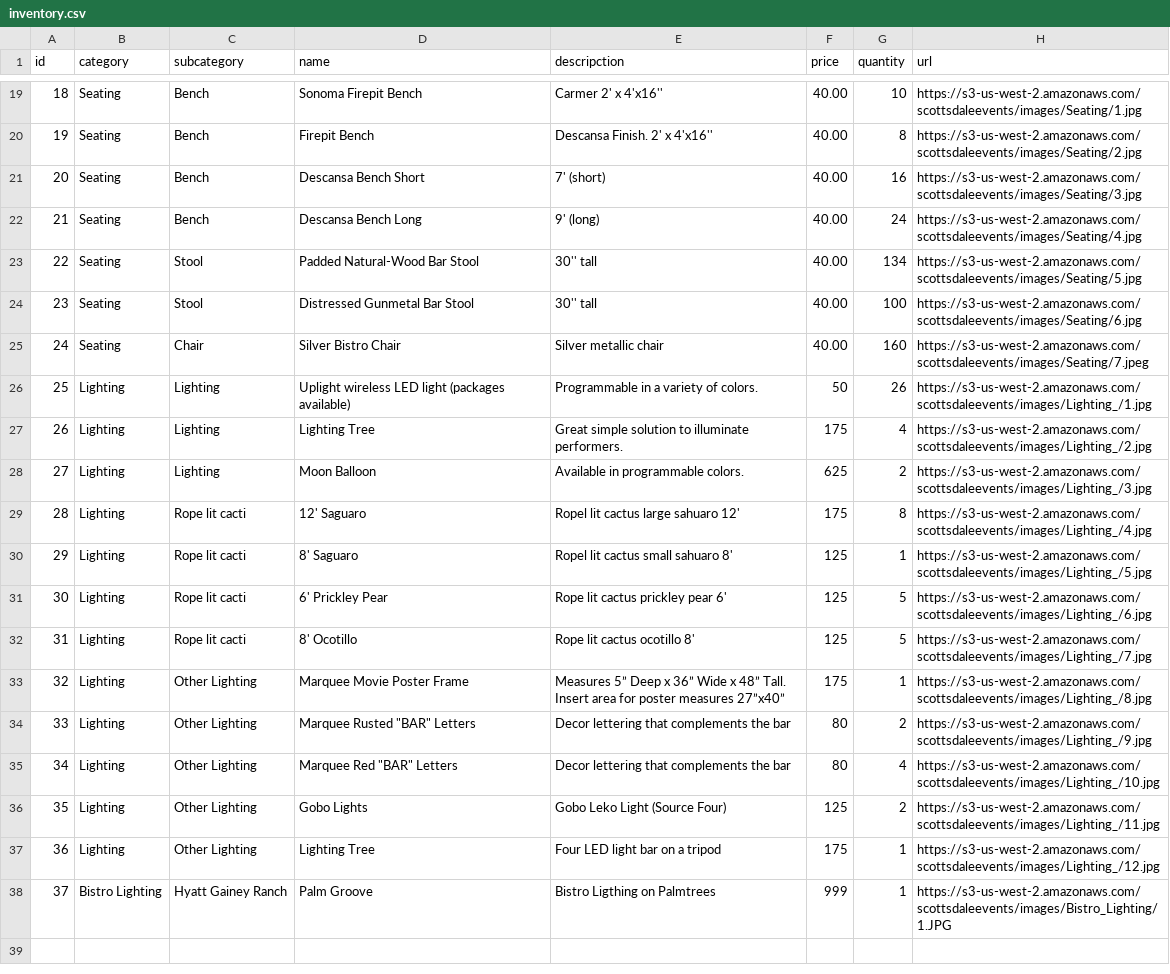
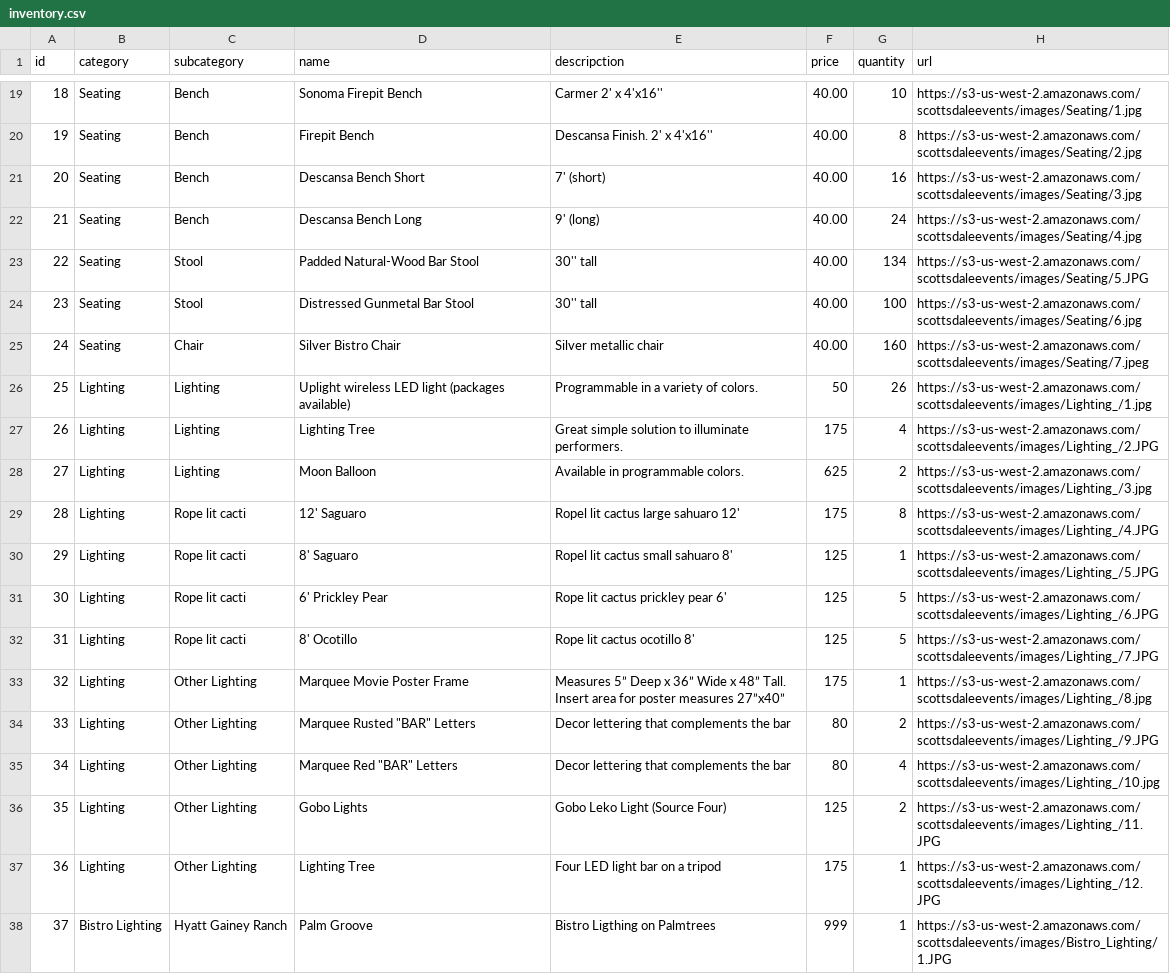
Before and after one commit to tiasirrine/scottsdaleEvents, a CSV file: db/csv-files/inventory.csv, drawn as a sheet; only a part is shown, gaps mark what is left out.

Commit message:
category images

```diff
--- a/db/csv-files/inventory.csv
+++ b/db/csv-files/inventory.csv
@@ -22,3 +22,3 @@ id,category,subcategory,name,descripction,price,quantity,url
 21,Seating,Bench,Descansa Bench Long,9' (long),40.00,24,https://s3-us-west-2.amazonaws.com/scottsdaleevents/images/Seating/4.jpg
-22,Seating,Stool,Padded Natural-Wood Bar Stool,30'' tall,40.00,134,https://s3-us-west-2.amazonaws.com/scottsdaleevents/images/Seating/5.jpg
+22,Seating,Stool,Padded Natural-Wood Bar Stool,30'' tall,40.00,134,https://s3-us-west-2.amazonaws.com/scottsdaleevents/images/Seating/5.JPG
 23,Seating,Stool,Distressed Gunmetal Bar Stool,30'' tall,40.00,100,https://s3-us-west-2.amazonaws.com/scottsdaleevents/images/Seating/6.jpg
@@ -26,13 +26,13 @@ id,category,subcategory,name,descripction,price,quantity,url
 25,Lighting,Lighting,Uplight wireless LED light (packages available),Programmable in a variety of colors.,50,26,https://s3-us-west-2.amazonaws.com/scottsdaleevents/images/Lighting_/1.jpg
-26,Lighting,Lighting,Lighting Tree,Great simple solution to illuminate performers.,175,4,https://s3-us-west-2.amazonaws.com/scottsdaleevents/images/Lighting_/2.jpg
+26,Lighting,Lighting,Lighting Tree,Great simple solution to illuminate performers.,175,4,https://s3-us-west-2.amazonaws.com/scottsdaleevents/images/Lighting_/2.JPG
 27,Lighting,Lighting,Moon Balloon,Available in programmable colors.,625,2,https://s3-us-west-2.amazonaws.com/scottsdaleevents/images/Lighting_/3.jpg
-28,Lighting,Rope lit cacti,12' Saguaro,Ropel lit cactus large sahuaro 12',175,8,https://s3-us-west-2.amazonaws.com/scottsdaleevents/images/Lighting_/4.jpg
-29,Lighting,Rope lit cacti,8' Saguaro,Ropel lit cactus small sahuaro 8',125,1,https://s3-us-west-2.amazonaws.com/scottsdaleevents/images/Lighting_/5.jpg
-30,Lighting,Rope lit cacti,6' Prickley Pear,Rope lit cactus prickley pear 6',125,5,https://s3-us-west-2.amazonaws.com/scottsdaleevents/images/Lighting_/6.jpg
-31,Lighting,Rope lit cacti,8' Ocotillo,Rope lit cactus ocotillo 8',125,5,https://s3-us-west-2.amazonaws.com/scottsdaleevents/images/Lighting_/7.jpg
+28,Lighting,Rope lit cacti,12' Saguaro,Ropel lit cactus large sahuaro 12',175,8,https://s3-us-west-2.amazonaws.com/scottsdaleevents/images/Lighting_/4.JPG
+29,Lighting,Rope lit cacti,8' Saguaro,Ropel lit cactus small sahuaro 8',125,1,https://s3-us-west-2.amazonaws.com/scottsdaleevents/images/Lighting_/5.JPG
+30,Lighting,Rope lit cacti,6' Prickley Pear,Rope lit cactus prickley pear 6',125,5,https://s3-us-west-2.amazonaws.com/scottsdaleevents/images/Lighting_/6.JPG
+31,Lighting,Rope lit cacti,8' Ocotillo,Rope lit cactus ocotillo 8',125,5,https://s3-us-west-2.amazonaws.com/scottsdaleevents/images/Lighting_/7.JPG
 32,Lighting,Other Lighting,Marquee Movie Poster Frame,"Measures 5” Deep x 36” Wide x 48” Tall. Insert area for poster measures 27”x40”",175,1,https://s3-us-west-2.amazonaws.com/scottsdaleevents/images/Lighting_/8.jpg
-33,Lighting,Other Lighting,"Marquee Rusted ""BAR"" Letters",Decor lettering that complements the bar,80,2,https://s3-us-west-2.amazonaws.com/scottsdaleevents/images/Lighting_/9.jpg
+33,Lighting,Other Lighting,"Marquee Rusted ""BAR"" Letters",Decor lettering that complements the bar,80,2,https://s3-us-west-2.amazonaws.com/scottsdaleevents/images/Lighting_/9.JPG
 34,Lighting,Other Lighting,"Marquee Red  ""BAR"" Letters",Decor lettering that complements the bar,80,4,https://s3-us-west-2.amazonaws.com/scottsdaleevents/images/Lighting_/10.jpg
-35,Lighting,Other Lighting,Gobo Lights,Gobo Leko Light (Source Four),125,2,https://s3-us-west-2.amazonaws.com/scottsdaleevents/images/Lighting_/11.jpg
-36,Lighting,Other Lighting,Lighting Tree,Four LED light bar on a tripod,175,1,https://s3-us-west-2.amazonaws.com/scottsdaleevents/images/Lighting_/12.jpg
+35,Lighting,Other Lighting,Gobo Lights,Gobo Leko Light (Source Four),125,2,https://s3-us-west-2.amazonaws.com/scottsdaleevents/images/Lighting_/11.JPG
+36,Lighting,Other Lighting,Lighting Tree,Four LED light bar on a tripod,175,1,https://s3-us-west-2.amazonaws.com/scottsdaleevents/images/Lighting_/12.JPG
 37,Bistro Lighting,Hyatt Gainey Ranch,Palm Groove,Bistro Ligthing on Palmtrees,999,1,https://s3-us-west-2.amazonaws.com/scottsdaleevents/images/Bistro_Lighting/1.JPG
```
Also changed, not shown: 25 other files.
